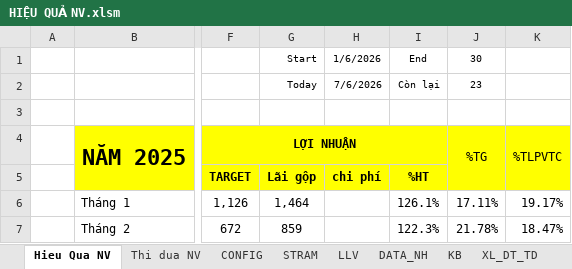
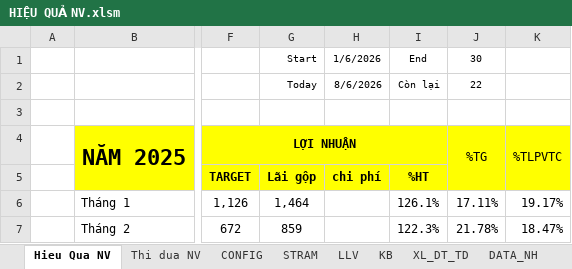
Before and after one commit to cuonglv1992-bot/dashboard-nv, an Excel workbook: data/HIỆU QUẢ NV.xlsm, sheet Hieu Qua NV, drawn as a sheet; only a part is shown, gaps mark what is left out; values as stored, in another font and other column widths than the file's, no borders; conditional formats not drawn; the diff names each change by its address in the sheet, - before the commit and + after, or states it on an @@ line.

```diff
--- a/data/HIỆU QUẢ NV.xlsm (sheet Hieu Qua NV)
+++ b/data/HIỆU QUẢ NV.xlsm (sheet Hieu Qua NV)
@@ sheet tab order changed: Hieu Qua NV | Thi dua NV | CONFIG | STRAM | LLV | KB | XL_DT_TD | DATA_NH @@
-H2 (1/6/2026): 7/6/2026
+H2 (1/6/2026): 8/6/2026
-J2 (30): 23
+J2 (30): 22
```
Also changed, not shown: sheet XL_DT_TD, sheet DATA_TĐ, sheet BÁN KÈM, sheet DATA DT, sheet KB, sheet Thi dua NV, 4 more sheets, formulas that keep their value, hidden cells.
